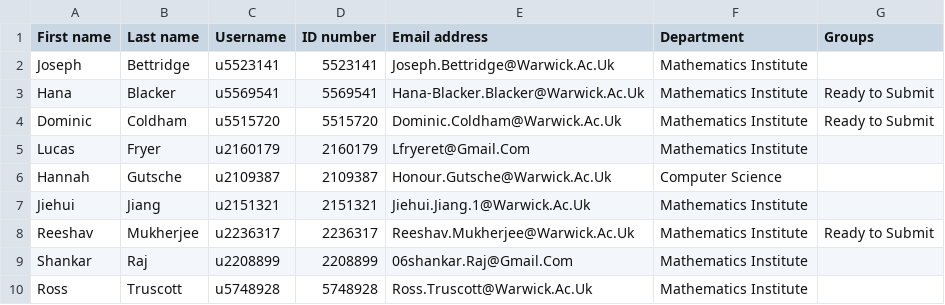
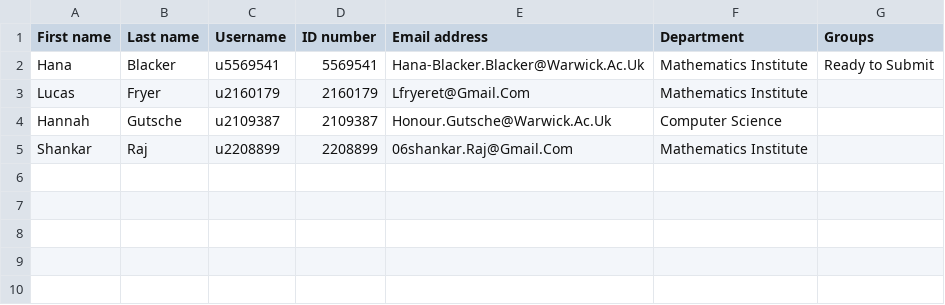
Before and after one commit to adomani/Syllabus, a CSV file: MA4N1/.data/missing.csv, drawn as a sheet; the diff names each change by its address in the sheet, - before the commit and + after, or states it on an @@ line.

Commit message:
add more groups

```diff
--- a/MA4N1/.data/missing.csv
+++ b/MA4N1/.data/missing.csv
-row 2: Joseph | Bettridge | u5523141 | 5523141 | Joseph.Bettridge@Warwick.Ac.Uk | Mathematics Institute
-row 4: Dominic | Coldham | u5515720 | 5515720 | Dominic.Coldham@Warwick.Ac.Uk | Mathematics Institute | Ready to Submit
-row 7: Jiehui | Jiang | u2151321 | 2151321 | Jiehui.Jiang.1@Warwick.Ac.Uk | Mathematics Institute
-row 8: Reeshav | Mukherjee | u2236317 | 2236317 | Reeshav.Mukherjee@Warwick.Ac.Uk | Mathematics Institute | Ready to Submit
-row 10: Ross | Truscott | u5748928 | 5748928 | Ross.Truscott@Warwick.Ac.Uk | Mathematics Institute
```
Also changed, not shown: MA4N1/.data/2025-26_groups.csv.
